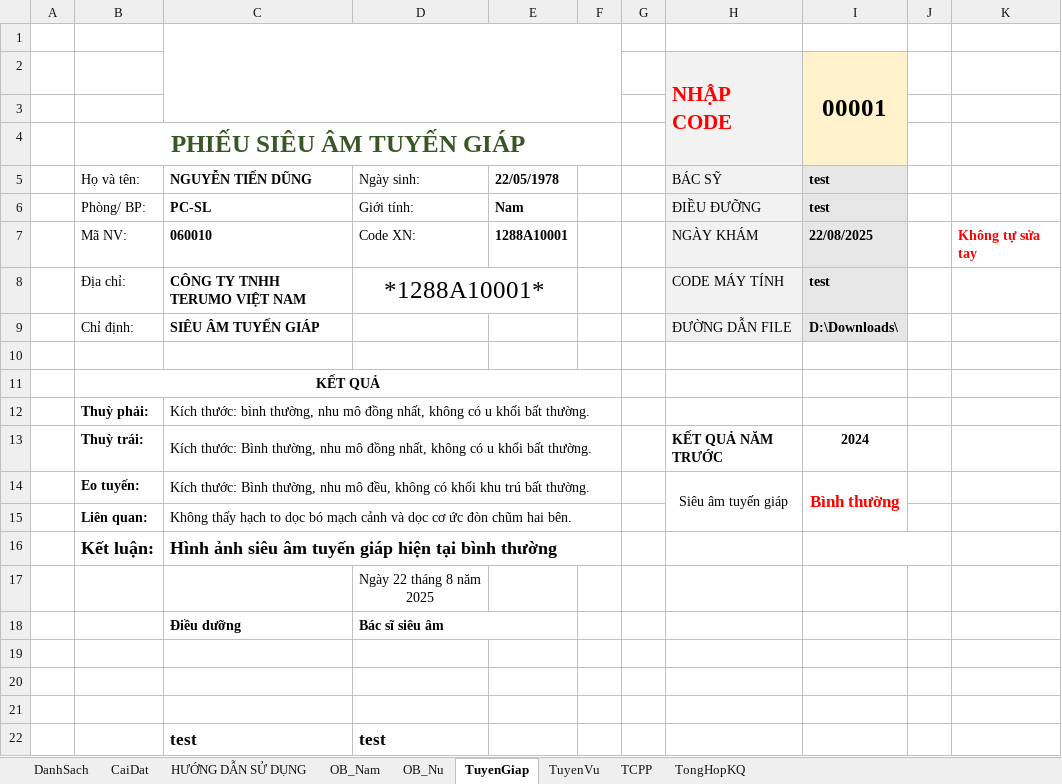
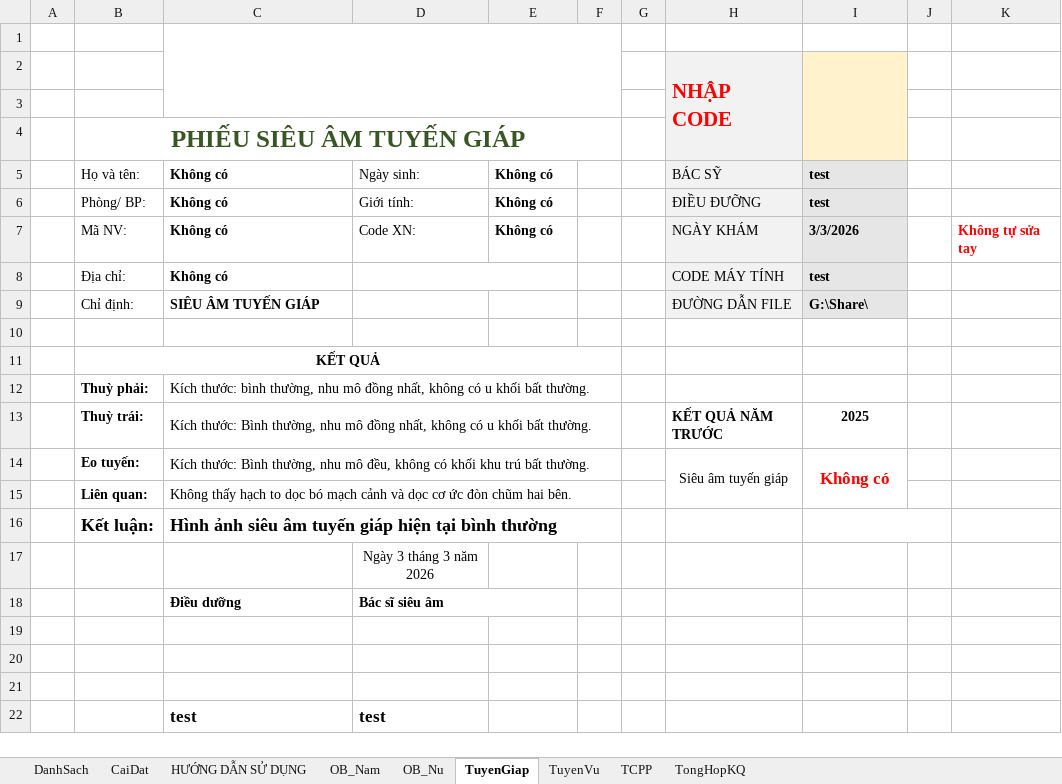
Before and after one commit to smile11041103/Phan_mem_excel, an Excel workbook: File siêu âm V2.xlsm, sheet TuyenGiap, drawn as a sheet; values as stored, in another font and other column widths than the file's, no borders; charts and pictures not drawn; the diff names each change by its address in the sheet, - before the commit and + after, or states it on an @@ line.

```diff
--- a/File siêu âm V2.xlsm (sheet TuyenGiap)
+++ b/File siêu âm V2.xlsm (sheet TuyenGiap)
-I2: 00001
+I2: (empty)
-C5: NGUYỄN TIẾN DŨNG
+C5: Không có
-E5: 22/05/1978
+E5: Không có
-C6: PC-SL
+C6: Không có
-E6: Nam
+E6: Không có
-C7: 060010
+C7: Không có
-E7: 1288A10001
+E7: Không có
-I7: 22/08/2025
+I7: 3/3/2026
-C8: CÔNG TY TNHH TERUMO VIỆT NAM
+C8: Không có
-D8: *1288A10001*
+D8: (empty)
-I9: D:\Downloads\
+I9: G:\Share\
-I13: 2024
+I13: 2025
-I14: Bình thường
+I14: Không có
-D17: Ngày 22 tháng 8 năm 2025
+D17: Ngày 3 tháng 3 năm 2026
```
Also changed, not shown: sheet TCPP, sheet TuyenVu, sheet OB_Nu, sheet OB_Nam, sheet TongHopKQ, sheet CaiDat, 1 more sheet, charts or pictures.
